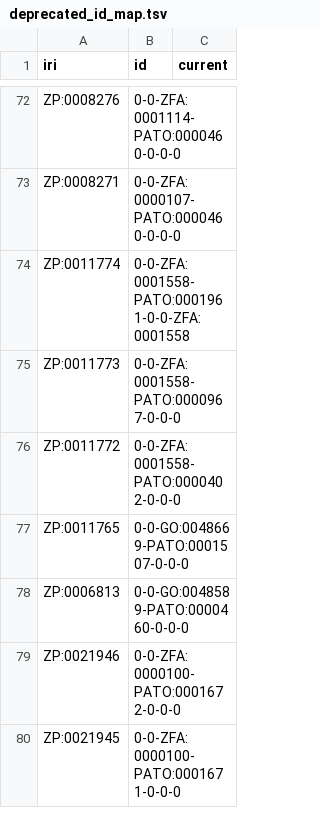
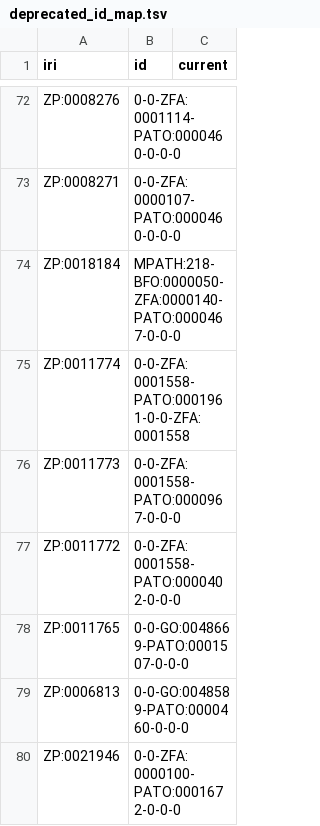
Before and after one commit to obophenotype/zebrafish-phenotype-ontology, a TSV file: src/curation/deprecated_id_map.tsv, drawn as a sheet; only a part is shown, gaps mark what is left out; the shorter side is filled out with more unchanged rows.

```diff
--- a/src/curation/deprecated_id_map.tsv
+++ b/src/curation/deprecated_id_map.tsv
@@ -73,2 +73,3 @@ ZP:0008276	0-0-ZFA:0001114-PATO:0000460-0-0-0
 ZP:0008271	0-0-ZFA:0000107-PATO:0000460-0-0-0	
+ZP:0018184	MPATH:218-BFO:0000050-ZFA:0000140-PATO:0000467-0-0-0	
 ZP:0011774	0-0-ZFA:0001558-PATO:0001961-0-0-ZFA:0001558	
```
Also changed, not shown: src/patterns/data/auto/abnormalQualityOfThing.tsv, src/patterns/data/auto/abnormalQualityOfThingTowardsPartOfThing.tsv, 9 other files.
